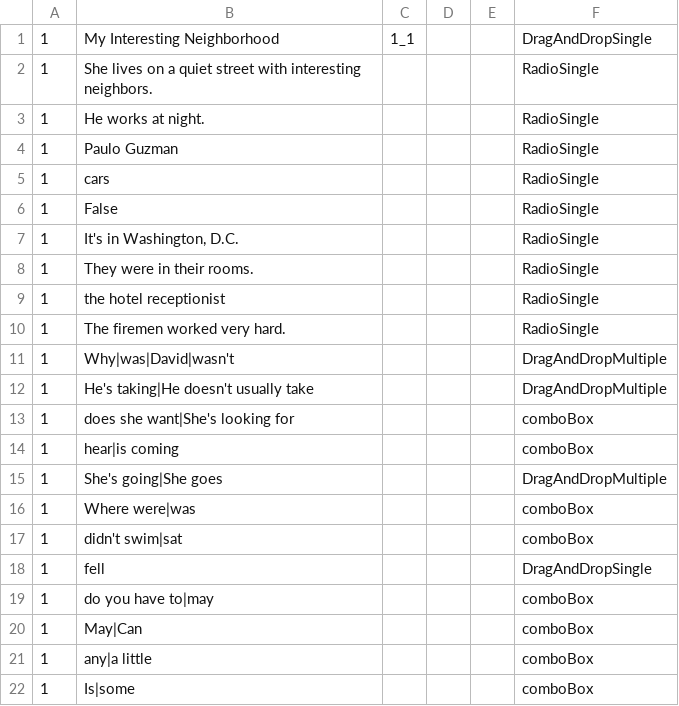
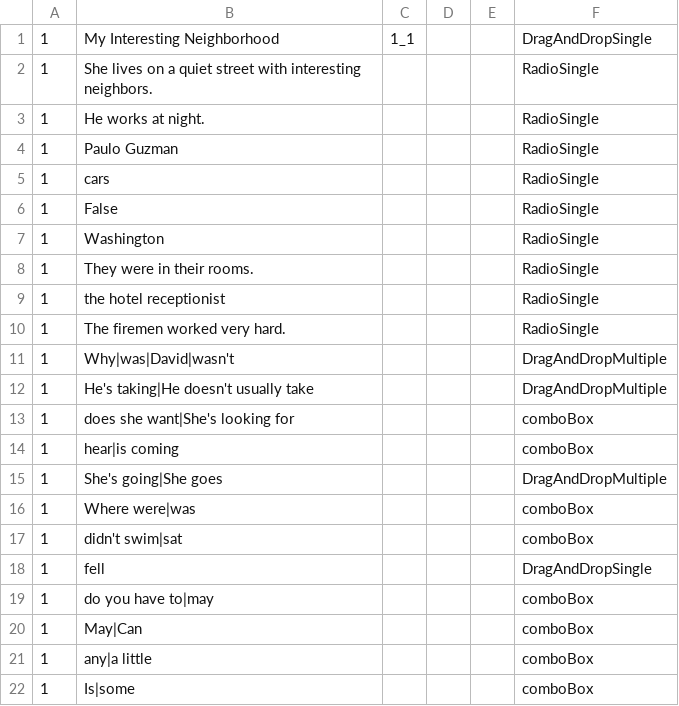
Before and after one commit to omerfiles/EduAutomation, a CSV file: files/PLTTestData/PLTEDOAnswers.csv, drawn as a sheet; the diff names each change by its address in the sheet, - before the commit and + after, or states it on an @@ line.

```diff
--- a/files/PLTTestData/PLTEDOAnswers.csv
+++ b/files/PLTTestData/PLTEDOAnswers.csv
-B7: It's in Washington, D.C.
+B7: Washington
```
Also changed, not shown: 8 other files.
